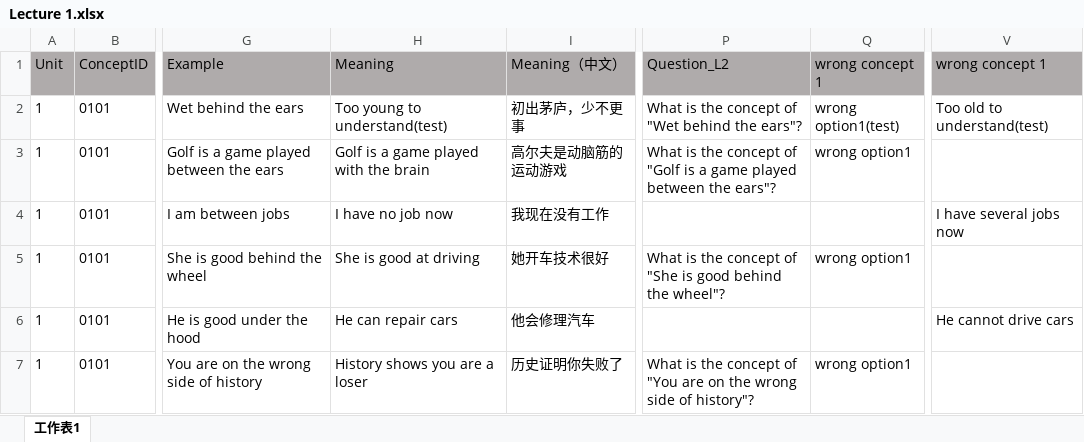
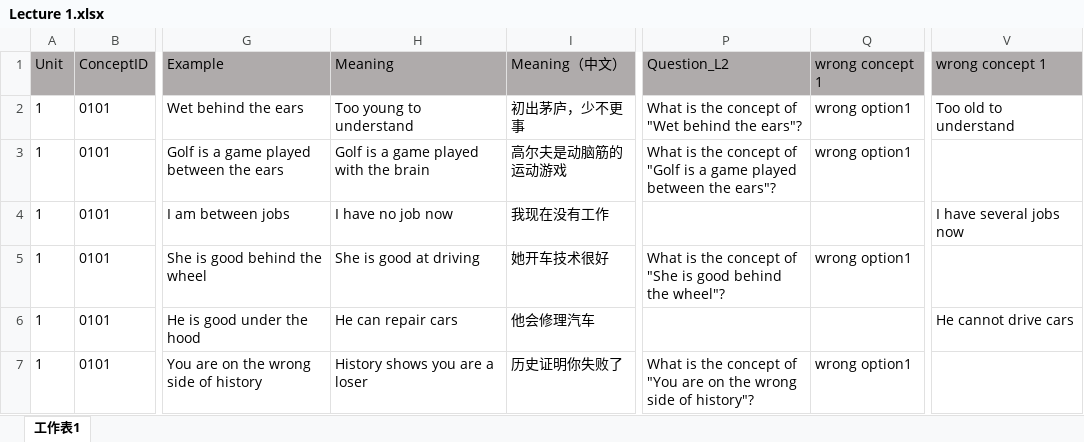
Before and after one commit to Undefeated-man/AI_teaching_project, an Excel workbook: miniproject/template/Lectures/Lecture 1.xlsx, sheet 工作表1, drawn as a sheet; only a part is shown, gaps mark what is left out; values as stored, in another font and other column widths than the file's, no borders; the diff names each change by its address in the sheet, - before the commit and + after, or states it on an @@ line.

Commit message:
Update Lecture 1.xlsx

```diff
--- a/miniproject/template/Lectures/Lecture 1.xlsx (sheet 工作表1)
+++ b/miniproject/template/Lectures/Lecture 1.xlsx (sheet 工作表1)
-H2 (Meaning): Too young to understand(test)
+H2 (Meaning): Too young to understand
-Q2 (wrong concept 1): wrong option1(test)
+Q2 (wrong concept 1): wrong option1
-V2 (wrong concept 1): Too old to understand(test)
+V2 (wrong concept 1): Too old to understand
```
